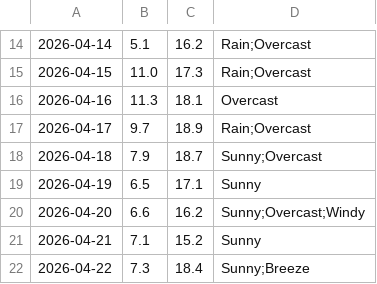
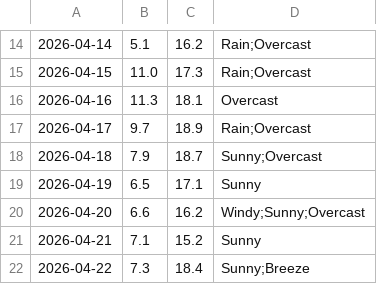
Before and after one commit to mlittlec/Home-Temps, a CSV file: data/weather/raw/2026/weather_daily_2026-04.csv, drawn as a sheet; only a part is shown, gaps mark what is left out.

Commit message:
Correct some April 2026 weather observations

```diff
--- a/data/weather/raw/2026/weather_daily_2026-04.csv
+++ b/data/weather/raw/2026/weather_daily_2026-04.csv
@@ -19,3 +19,3 @@
 2026-04-19,6.5,17.1,"Sunny"
-2026-04-20,6.6,16.2,"Sunny;Overcast;Windy"
+2026-04-20,6.6,16.2,"Windy;Sunny;Overcast"
 2026-04-21,7.1,15.2,"Sunny"
```
